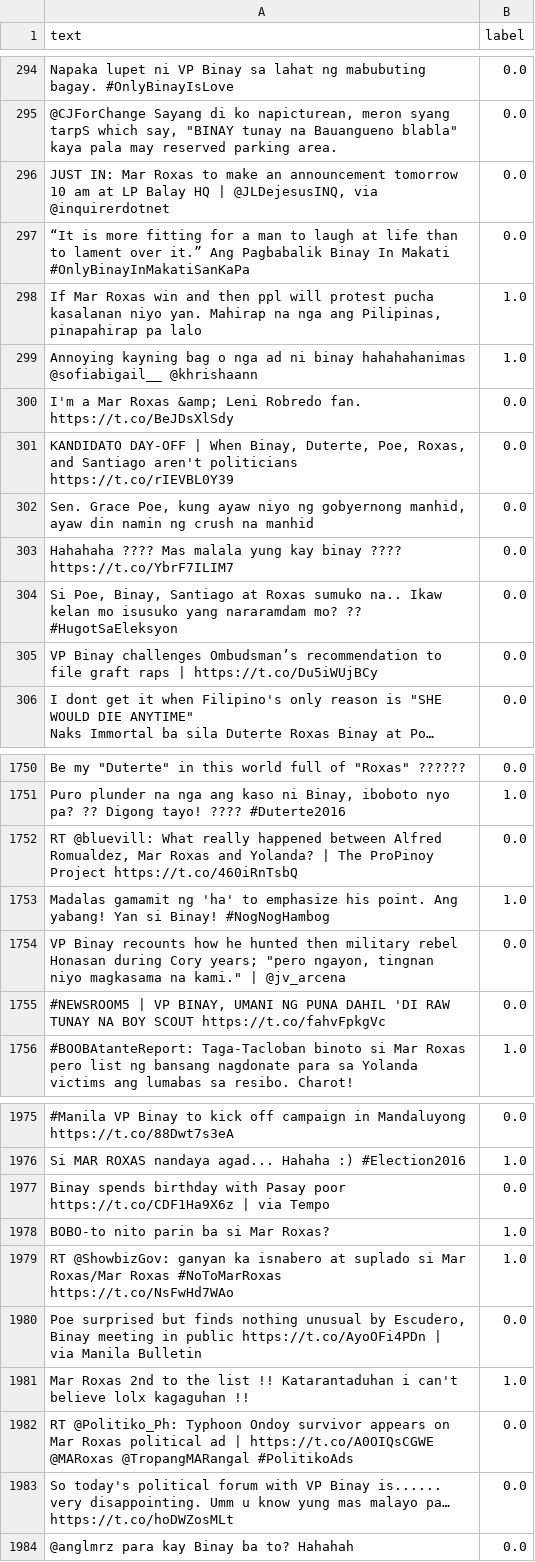
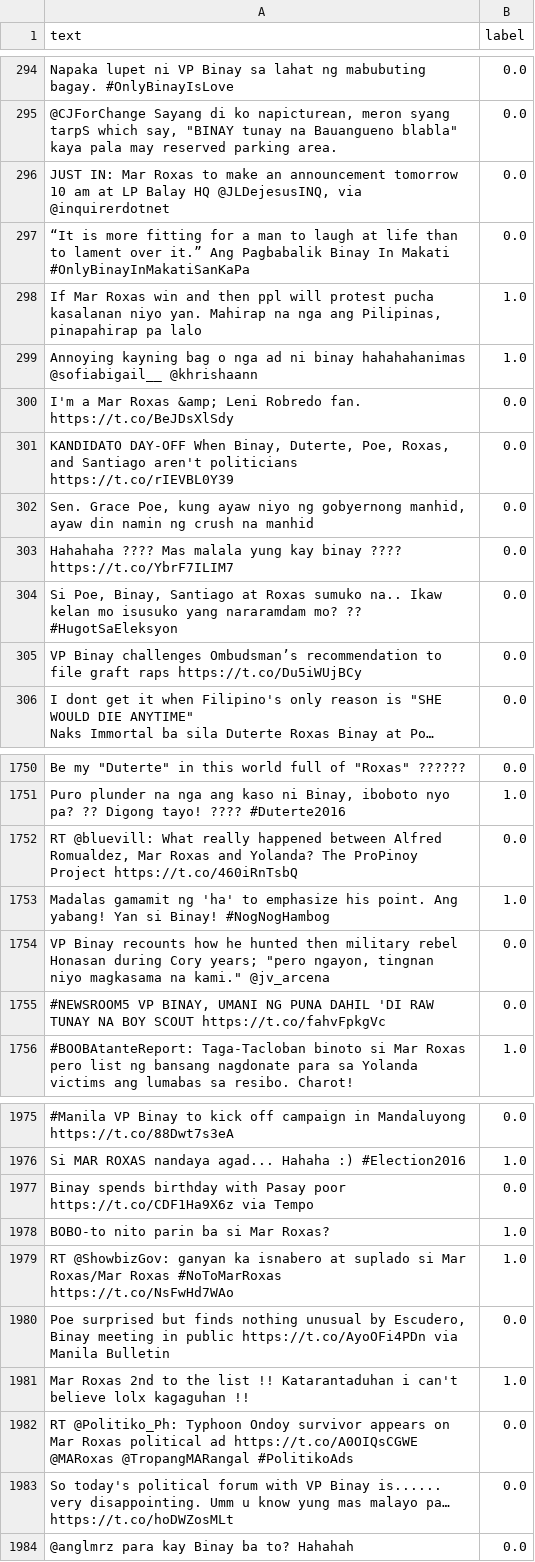
Before and after one commit to f3nrisw0lf/hate-speech-model, a CSV file: hate_speech_cleansed/valid_cleansed.csv, drawn as a sheet; only a part is shown, gaps mark what is left out; long unchanged cells end in …; the diff covers the shown part only; the diff names each change by its address in the sheet, - before the commit and + after, or states it on an @@ line.

```diff
--- a/hate_speech_cleansed/valid_cleansed.csv
+++ b/hate_speech_cleansed/valid_cleansed.csv
-A296 (text): …Balay HQ | @JLDejesusINQ, via…
+A296 (text): …Balay HQ @JLDejesusINQ, via…
-A301 (text): KANDIDATO DAY-OFF | When Binay,…
+A301 (text): KANDIDATO DAY-OFF When Binay,…
-A305 (text): …graft raps | https://t.co/Du5iWUjBCy
+A305 (text): …graft raps https://t.co/Du5iWUjBCy
-A1752 (text): …and Yolanda? | The ProPinoy…
+A1752 (text): …and Yolanda? The ProPinoy…
-A1754 (text): …na kami." | @jv_arcena
+A1754 (text): …na kami." @jv_arcena
-A1755 (text): #NEWSROOM5 | VP BINAY,…
+A1755 (text): #NEWSROOM5 VP BINAY,…
-A1977 (text): …poor https://t.co/CDF1Ha9X6z | via Tempo
+A1977 (text): …poor https://t.co/CDF1Ha9X6z via Tempo
-A1980 (text): …public https://t.co/AyoOFi4PDn | via Manila…
+A1980 (text): …public https://t.co/AyoOFi4PDn via Manila…
-A1982 (text): …political ad | https://t.co/A0OIQsCGWE @MARoxas…
+A1982 (text): …political ad https://t.co/A0OIQsCGWE @MARoxas…
```
Also changed, not shown: 161 edited cells elsewhere in this file, hate_speech_cleansed/test_cleansed.csv, hate_speech_cleansed/train_cleansed.csv, 5 other files.
